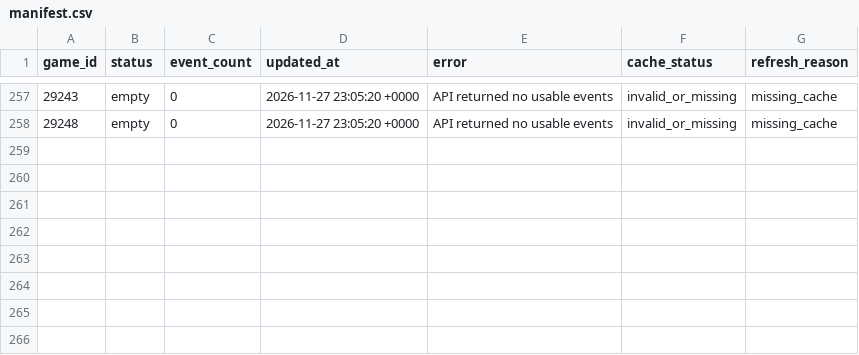
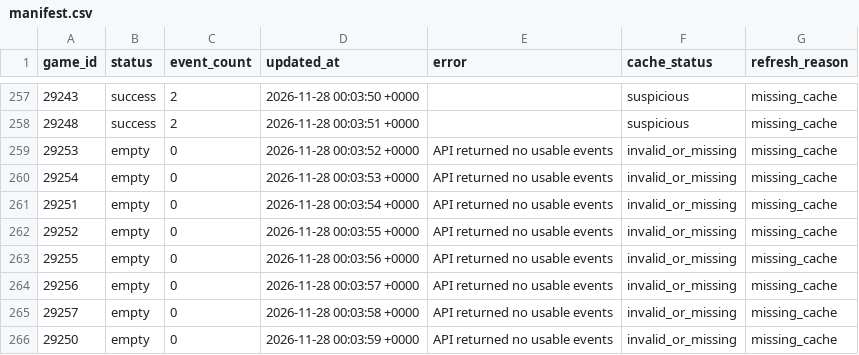
Before and after one commit to NoahCornish/IceIndex, a CSV file: data/games/2026-27/manifest.csv, drawn as a sheet; only a part is shown, gaps mark what is left out; the diff covers the shown part only.

```diff
--- a/data/games/2026-27/manifest.csv
+++ b/data/games/2026-27/manifest.csv
@@ -257,2 +257,10 @@
-"29243","empty","0","2026-11-27 23:05:20 +0000","API returned no usable events","invalid_or_missing","missing_cache"
-"29248","empty","0","2026-11-27 23:05:20 +0000","API returned no usable events","invalid_or_missing","missing_cache"
+"29243","success","2","2026-11-28 00:03:50 +0000","","suspicious","missing_cache"
+"29248","success","2","2026-11-28 00:03:51 +0000","","suspicious","missing_cache"
+"29253","empty","0","2026-11-28 00:03:52 +0000","API returned no usable events","invalid_or_missing","missing_cache"
+"29254","empty","0","2026-11-28 00:03:53 +0000","API returned no usable events","invalid_or_missing","missing_cache"
+"29251","empty","0","2026-11-28 00:03:54 +0000","API returned no usable events","invalid_or_missing","missing_cache"
+"29252","empty","0","2026-11-28 00:03:55 +0000","API returned no usable events","invalid_or_missing","missing_cache"
+"29255","empty","0","2026-11-28 00:03:56 +0000","API returned no usable events","invalid_or_missing","missing_cache"
+"29256","empty","0","2026-11-28 00:03:57 +0000","API returned no usable events","invalid_or_missing","missing_cache"
+"29257","empty","0","2026-11-28 00:03:58 +0000","API returned no usable events","invalid_or_missing","missing_cache"
+"29250","empty","0","2026-11-28 00:03:59 +0000","API returned no usable events","invalid_or_missing","missing_cache"
```
Also changed, not shown: 36 edited cells elsewhere in this file, data/games/2026-27/game_event_summary.csv, data/games/2026-27/official_game_metadata.csv, 24 other files.
